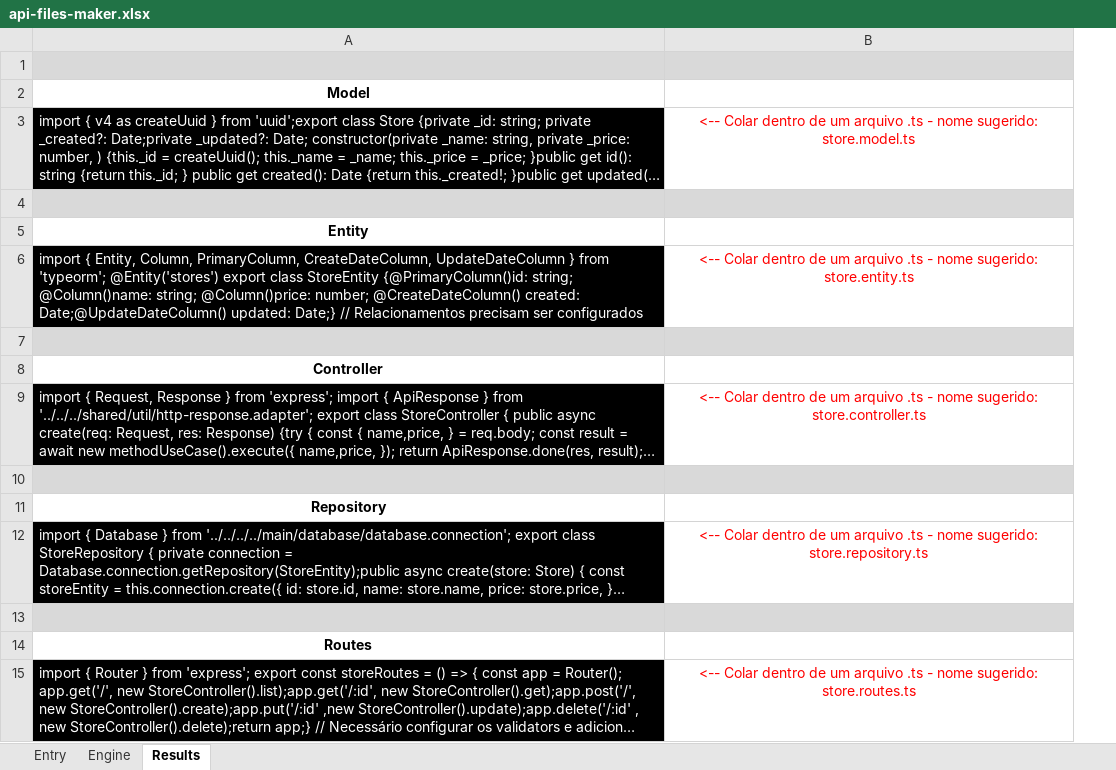
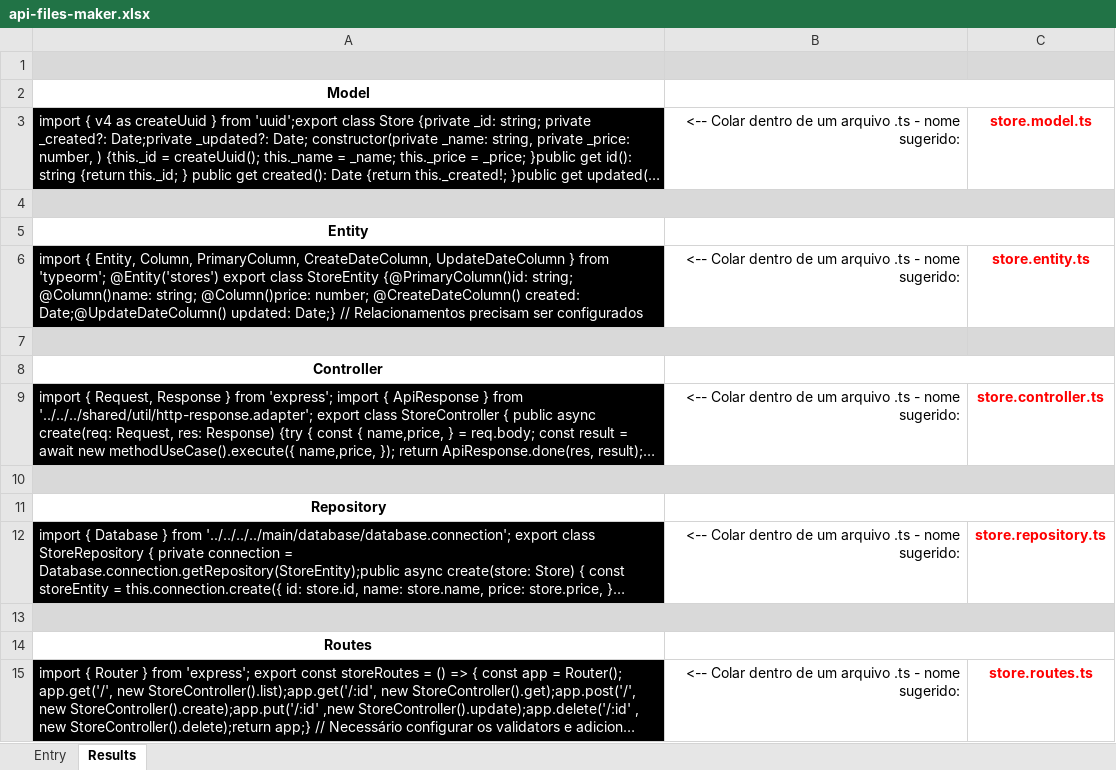
Before and after one commit to Felipe-Bryan/template-api-ts, an Excel workbook: api-files-maker.xlsx, sheet Results, drawn as a sheet; only a part is shown; long unchanged cells end in …; values as stored, in another font and other column widths than the file's, no borders; removed rows and columns are numbered as before the commit, all else as after; the diff covers the shown part only; the diff names each change by its address in the sheet, - before the commit and + after, or states it on an @@ line.

```diff
--- a/api-files-maker.xlsx (sheet Results)
+++ b/api-files-maker.xlsx (sheet Results)
@@ sheet tab hidden: Engine @@
-column B, rows 3-15: <-- Colar dentro de um arquivo .ts - nome sugerido: store.model.ts |  |  | <-- Colar dentro de um arquivo .ts - nome sugerido: store.entity.ts |  |  | <-- Colar dentro de um arquivo .ts - nome sugerido: store.controller.ts |  |  | <-- Colar dentro de um arquivo .ts - nome sugerido: store.repository.ts |  |  | <-- Colar dentro de um arquivo .ts - nome sugerido: store.routes.ts
+column B, rows 3-15: <-- Colar dentro de um arquivo .ts - nome sugerido: |  |  | <-- Colar dentro de um arquivo .ts - nome sugerido: |  |  | <-- Colar dentro de um arquivo .ts - nome sugerido: |  |  | <-- Colar dentro de um arquivo .ts - nome sugerido: |  |  | <-- Colar dentro de um arquivo .ts - nome sugerido:
+column C, rows 3-15: store.model.ts |  |  | store.entity.ts |  |  | store.controller.ts |  |  | store.repository.ts |  |  | store.routes.ts
+A4:C4 merged
+A7:B7 merged
+A10:C10 merged
+A13:C13 merged
```
Also changed, not shown: 12 added rows elsewhere in this sheet.
